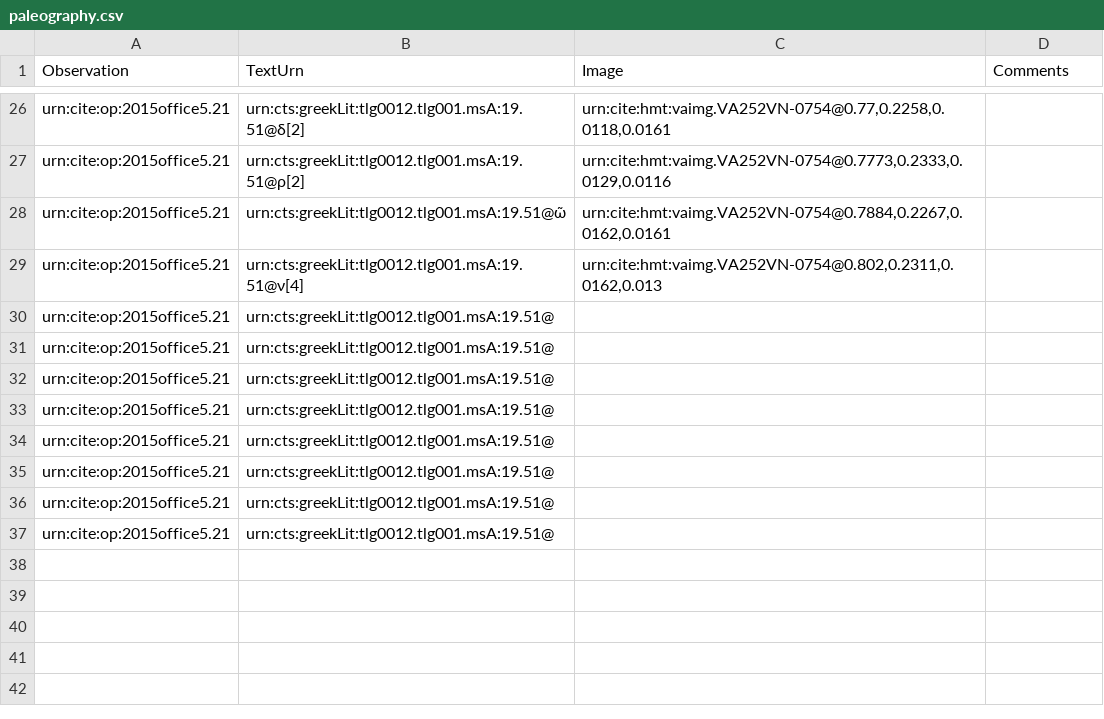
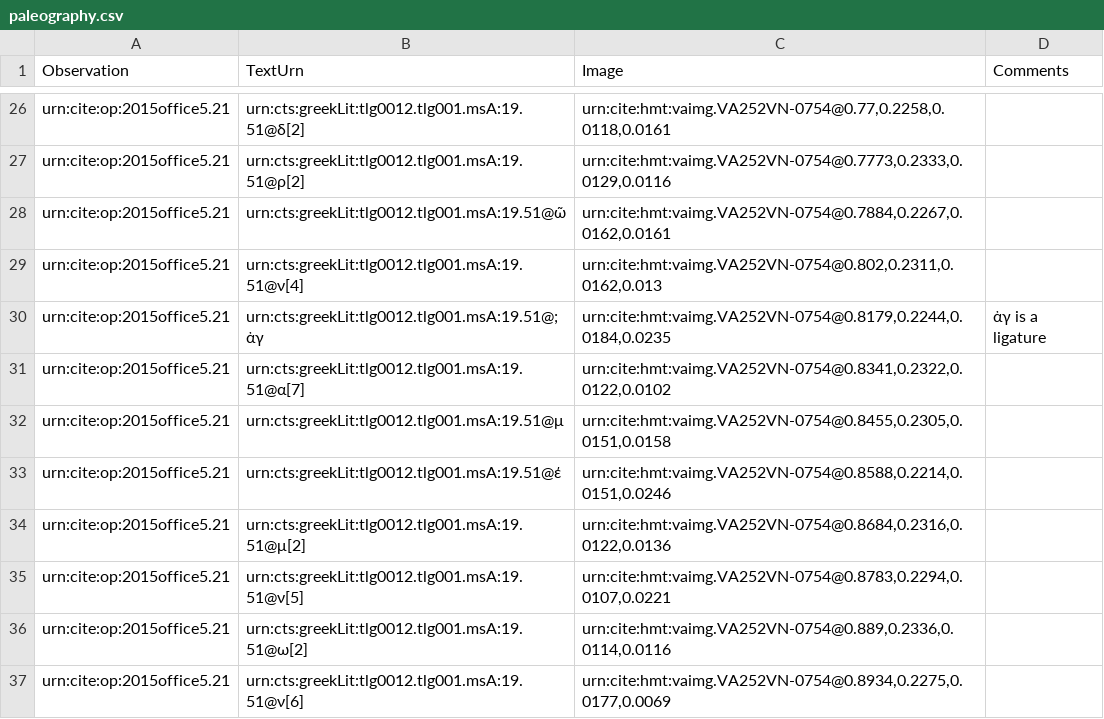
Before and after one commit to hmteditors/2015office5, a CSV file: collections/paleography.csv, drawn as a sheet; only a part is shown, gaps mark what is left out.

Commit message:
Update paleography.csv

```diff
--- a/collections/paleography.csv
+++ b/collections/paleography.csv
@@ -29,9 +29,9 @@ urn:cite:op:2015office5.21,urn:cts:greekLit:tlg0012.tlg001.msA:19.51@ῶ,"urn:ci
 urn:cite:op:2015office5.21,urn:cts:greekLit:tlg0012.tlg001.msA:19.51@ν[4],"urn:cite:hmt:vaimg.VA252VN-0754@0.802,0.2311,0.0162,0.013",
-urn:cite:op:2015office5.21,urn:cts:greekLit:tlg0012.tlg001.msA:19.51@,"",
-urn:cite:op:2015office5.21,urn:cts:greekLit:tlg0012.tlg001.msA:19.51@,"",
-urn:cite:op:2015office5.21,urn:cts:greekLit:tlg0012.tlg001.msA:19.51@,"",
-urn:cite:op:2015office5.21,urn:cts:greekLit:tlg0012.tlg001.msA:19.51@,"",
-urn:cite:op:2015office5.21,urn:cts:greekLit:tlg0012.tlg001.msA:19.51@,"",
-urn:cite:op:2015office5.21,urn:cts:greekLit:tlg0012.tlg001.msA:19.51@,"",
-urn:cite:op:2015office5.21,urn:cts:greekLit:tlg0012.tlg001.msA:19.51@,"",
-urn:cite:op:2015office5.21,urn:cts:greekLit:tlg0012.tlg001.msA:19.51@,"",
+urn:cite:op:2015office5.21,urn:cts:greekLit:tlg0012.tlg001.msA:19.51@;ἀγ,"urn:cite:hmt:vaimg.VA252VN-0754@0.8179,0.2244,0.0184,0.0235",ἀγ is a ligature
+urn:cite:op:2015office5.21,urn:cts:greekLit:tlg0012.tlg001.msA:19.51@α[7],"urn:cite:hmt:vaimg.VA252VN-0754@0.8341,0.2322,0.0122,0.0102",
+urn:cite:op:2015office5.21,urn:cts:greekLit:tlg0012.tlg001.msA:19.51@μ,"urn:cite:hmt:vaimg.VA252VN-0754@0.8455,0.2305,0.0151,0.0158",
+urn:cite:op:2015office5.21,urn:cts:greekLit:tlg0012.tlg001.msA:19.51@έ,"urn:cite:hmt:vaimg.VA252VN-0754@0.8588,0.2214,0.0151,0.0246",
+urn:cite:op:2015office5.21,urn:cts:greekLit:tlg0012.tlg001.msA:19.51@μ[2],"urn:cite:hmt:vaimg.VA252VN-0754@0.8684,0.2316,0.0122,0.0136",
+urn:cite:op:2015office5.21,urn:cts:greekLit:tlg0012.tlg001.msA:19.51@ν[5],"urn:cite:hmt:vaimg.VA252VN-0754@0.8783,0.2294,0.0107,0.0221",
+urn:cite:op:2015office5.21,urn:cts:greekLit:tlg0012.tlg001.msA:19.51@ω[2],"urn:cite:hmt:vaimg.VA252VN-0754@0.889,0.2336,0.0114,0.0116",
+urn:cite:op:2015office5.21,urn:cts:greekLit:tlg0012.tlg001.msA:19.51@ν[6],"urn:cite:hmt:vaimg.VA252VN-0754@0.8934,0.2275,0.0177,0.0069",
```
